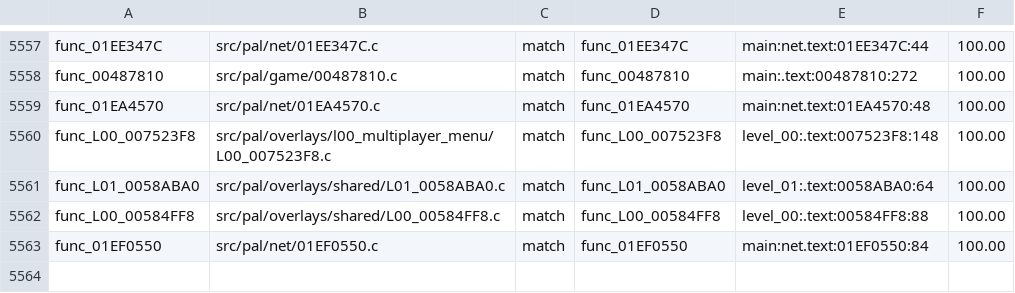
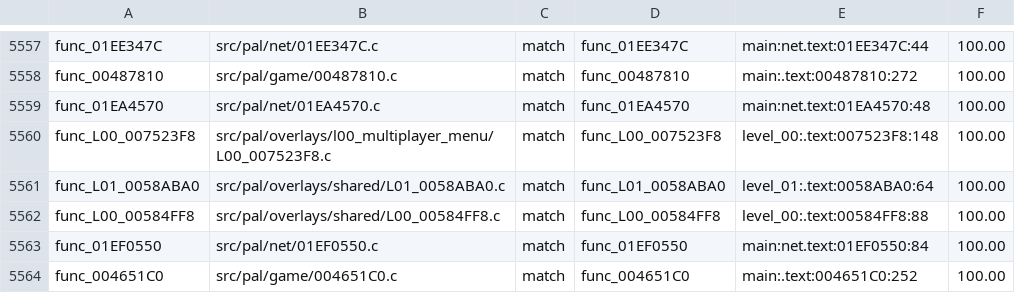
Before and after one commit to OpenRAC/rac4-decomp, a TSV file: config/pal/map.tsv, drawn as a sheet; only a part is shown, gaps mark what is left out; the diff names each change by its address in the sheet, - before the commit and + after, or states it on an @@ line.

```diff
--- a/config/pal/map.tsv
+++ b/config/pal/map.tsv
+row 5564: func_004651C0 | src/pal/game/004651C0.c | match | func_004651C0 | main:.text:004651C0:252 | 100.00
```
Also changed, not shown: config/us/map.tsv, 3 other files.
